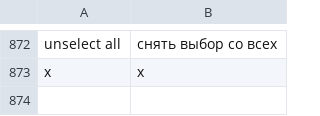
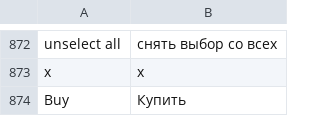
Before and after one commit to conceptbulavin/Nextone, a CSV file: app/locale/ru_RU/Mage_Catalog.csv, drawn as a sheet; only a part is shown, gaps mark what is left out.

```diff
--- a/app/locale/ru_RU/Mage_Catalog.csv
+++ b/app/locale/ru_RU/Mage_Catalog.csv
@@ -873 +873,2 @@
 "x","x"
+"Buy","Купить"
```
Also changed, not shown: 18 other files.
